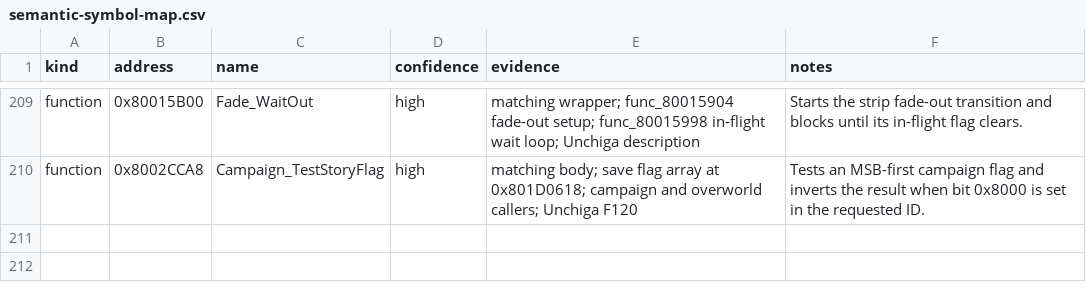
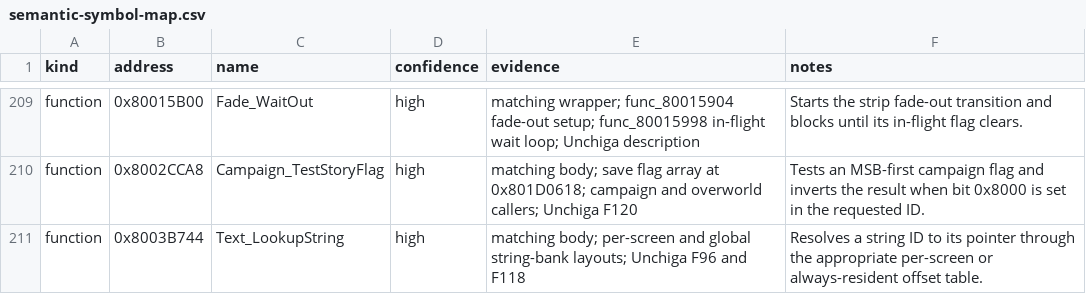
Before and after one commit to MaChInEgUn3/memories-decomp, a CSV file: notes/semantic-symbol-map.csv, drawn as a sheet; only a part is shown, gaps mark what is left out; the diff names each change by its address in the sheet, - before the commit and + after, or states it on an @@ line.

Commit message:
symbols: name string lookup routine (#32)
Names func_8003B744 as Text_LookupString. The matching body selects among the
per-screen bank, the always-resident global bank for ids 0x8000 and above, and
the alternate offset-table region for ids 0xD000 and above, then combines the
selected bank's high half with the indexed u16 offset.

Corroborated by findings F96 and F118 in the corpus merged in #14, which
independently establish the 0x801B0000 string bank, its 0x801C0000 offset
table, and the 0x801D5800 global offsets table gated at id 0x8000, and record
the same function name.

Rename only; CI reproduced SHA-256
84a54ed74f3d0edd6d81380839f7e4ef5bfb21ecea18be9a062bd6bfa5a45c88.

Part of #3.

```diff
--- a/notes/semantic-symbol-map.csv
+++ b/notes/semantic-symbol-map.csv
+row 211: function | 0x8003B744 | Text_LookupString | high | matching body; per-screen and global string-bank layouts; Unchiga F96 and F118 | Resolves a string ID to its pointer through the appropriate per-screen or always-resident offset table.
```
Also changed, not shown: config/slus_01411/functions.csv, notes/global-usage.csv, 3 other files.
